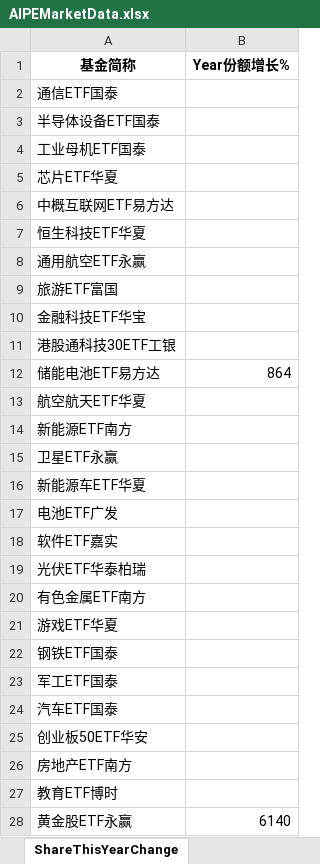
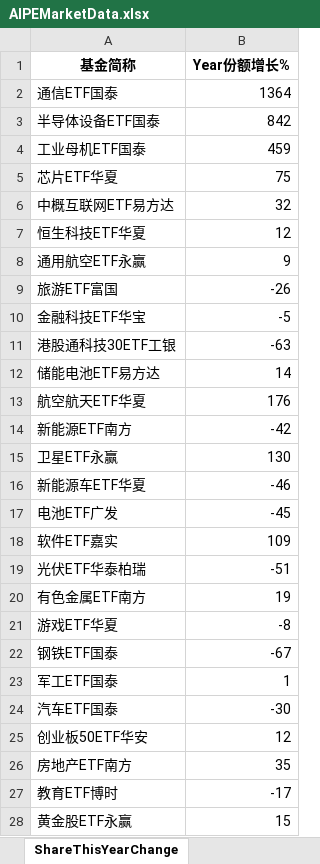
Before and after one commit to digital-era/AIPEMarketData, an Excel workbook: data/AIPEMarketData.xlsx, sheet ShareThisYearChange, drawn as a sheet; only a part is shown; values as stored, in another font and other column widths than the file's, no borders; the diff covers the shown part only; the diff names each change by its address in the sheet, - before the commit and + after, or states it on an @@ line.

```diff
--- a/data/AIPEMarketData.xlsx (sheet ShareThisYearChange)
+++ b/data/AIPEMarketData.xlsx (sheet ShareThisYearChange)
-B2 (Year份额增长%): (empty)
+B2 (Year份额增长%): 1364
-B3 (Year份额增长%): (empty)
+B3 (Year份额增长%): 842
-B4 (Year份额增长%): (empty)
+B4 (Year份额增长%): 459
-B5 (Year份额增长%): (empty)
+B5 (Year份额增长%): 75
-B6 (Year份额增长%): (empty)
+B6 (Year份额增长%): 32
-B7 (Year份额增长%): (empty)
+B7 (Year份额增长%): 12
-B8 (Year份额增长%): (empty)
+B8 (Year份额增长%): 9
-B9 (Year份额增长%): (empty)
+B9 (Year份额增长%): -26
-B10 (Year份额增长%): (empty)
+B10 (Year份额增长%): -5
-B11 (Year份额增长%): (empty)
+B11 (Year份额增长%): -63
-B12 (Year份额增长%): 864
+B12 (Year份额增长%): 14
-B13 (Year份额增长%): (empty)
+B13 (Year份额增长%): 176
-B14 (Year份额增长%): (empty)
+B14 (Year份额增长%): -42
-B15 (Year份额增长%): (empty)
+B15 (Year份额增长%): 130
-B16 (Year份额增长%): (empty)
+B16 (Year份额增长%): -46
-B17 (Year份额增长%): (empty)
+B17 (Year份额增长%): -45
-B18 (Year份额增长%): (empty)
+B18 (Year份额增长%): 109
-B19 (Year份额增长%): (empty)
+B19 (Year份额增长%): -51
-B20 (Year份额增长%): (empty)
+B20 (Year份额增长%): 19
-B21 (Year份额增长%): (empty)
+B21 (Year份额增长%): -8
-B22 (Year份额增长%): (empty)
+B22 (Year份额增长%): -67
-B23 (Year份额增长%): (empty)
+B23 (Year份额增长%): 1
-B24 (Year份额增长%): (empty)
+B24 (Year份额增长%): -30
-B25 (Year份额增长%): (empty)
+B25 (Year份额增长%): 12
-B26 (Year份额增长%): (empty)
+B26 (Year份额增长%): 35
-B27 (Year份额增长%): (empty)
+B27 (Year份额增长%): -17
-B28 (Year份额增长%): 6140
+B28 (Year份额增长%): 15
```
Also changed, not shown: 73 edited cells elsewhere in this sheet, sheet ShareChangeFrom2021, sheet PriceChangeFrom2021, 4 other files.
